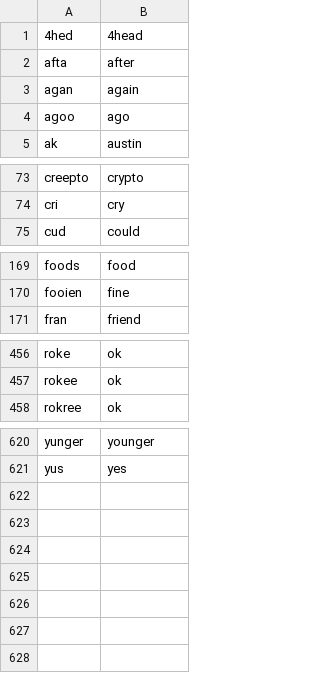
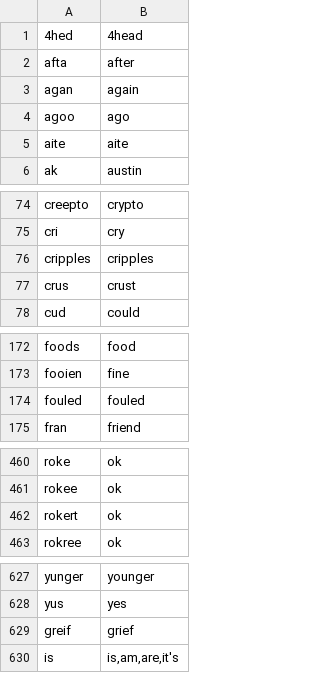
Before and after one commit to jonnyli1125/piemanese-translator, a CSV file: replacements.csv, drawn as a sheet; only a part is shown, gaps mark what is left out; the diff covers the shown part only; the diff names each change by its address in the sheet, - before the commit and + after, or states it on an @@ line.

```diff
--- a/replacements.csv
+++ b/replacements.csv
+row 5: aite | aite
+row 76: cripples | cripples
+row 77: crus | crust
+row 174: fouled | fouled
+row 462: rokert | ok
+row 629: greif | grief
+row 630: is | is,am,are,it's
```
Also changed, not shown: 2 added rows and 5 edited cells elsewhere in this file, 4 other files.
